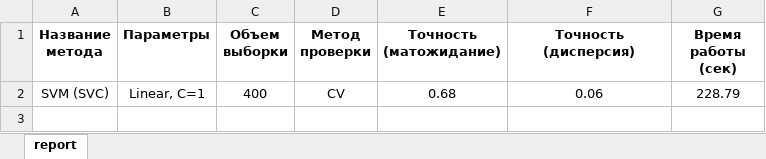
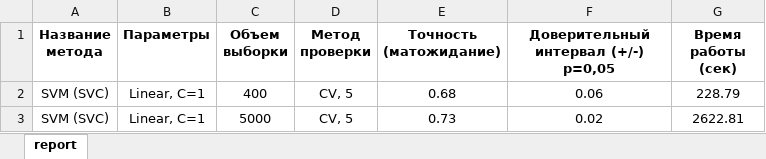
Before and after one commit to himl/boson, an Excel workbook: report/Report.xlsx, sheet report, drawn as a sheet; values as stored, in another font and other column widths than the file's, no borders; the diff names each change by its address in the sheet, - before the commit and + after, or states it on an @@ line.

```diff
--- a/report/Report.xlsx (sheet report)
+++ b/report/Report.xlsx (sheet report)
-F1: Точность (дисперсия)
+F1: Доверительный интервал (+/-) p=0,05
-D2 (Метод проверки): CV
+D2 (Метод проверки): CV, 5
+row 3: SVM (SVC) | Linear, C=1 | 5000 | CV, 5 | 0.73 | 0.02 | 2622.81
```
Also changed, not shown: 3 other files.
